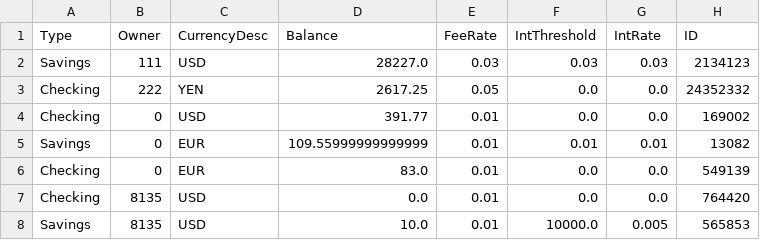
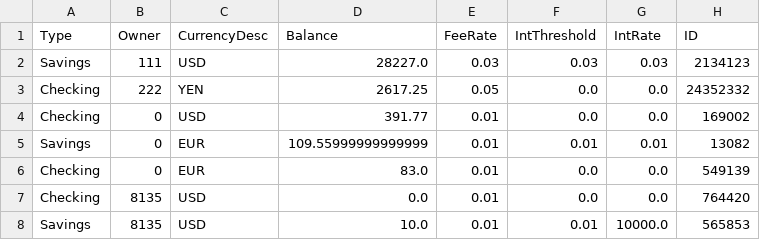
Before and after one commit to tsbraun1891/611FinalProject, a CSV file: data/Accounts.csv, drawn as a sheet.

```diff
--- a/data/Accounts.csv
+++ b/data/Accounts.csv
@@ -7,2 +7,2 @@ Checking,0,EUR,83.0,0.01,0.0,0.0,549139
 Checking,8135,USD,0.0,0.01,0.0,0.0,764420
-Savings,8135,USD,10.0,0.01,10000.0,0.005,565853
+Savings,8135,USD,10.0,0.01,0.01,10000.0,565853
```
Also changed, not shown: data/Accounts_old.csv, 3 other files.
